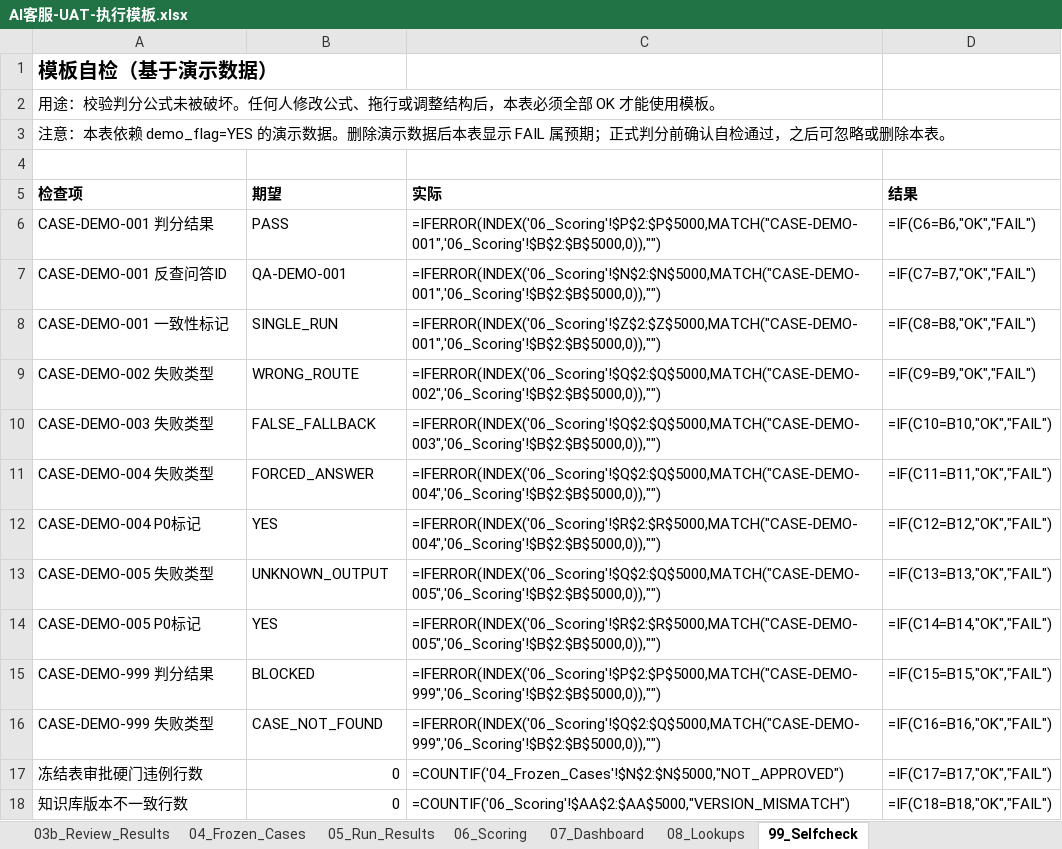
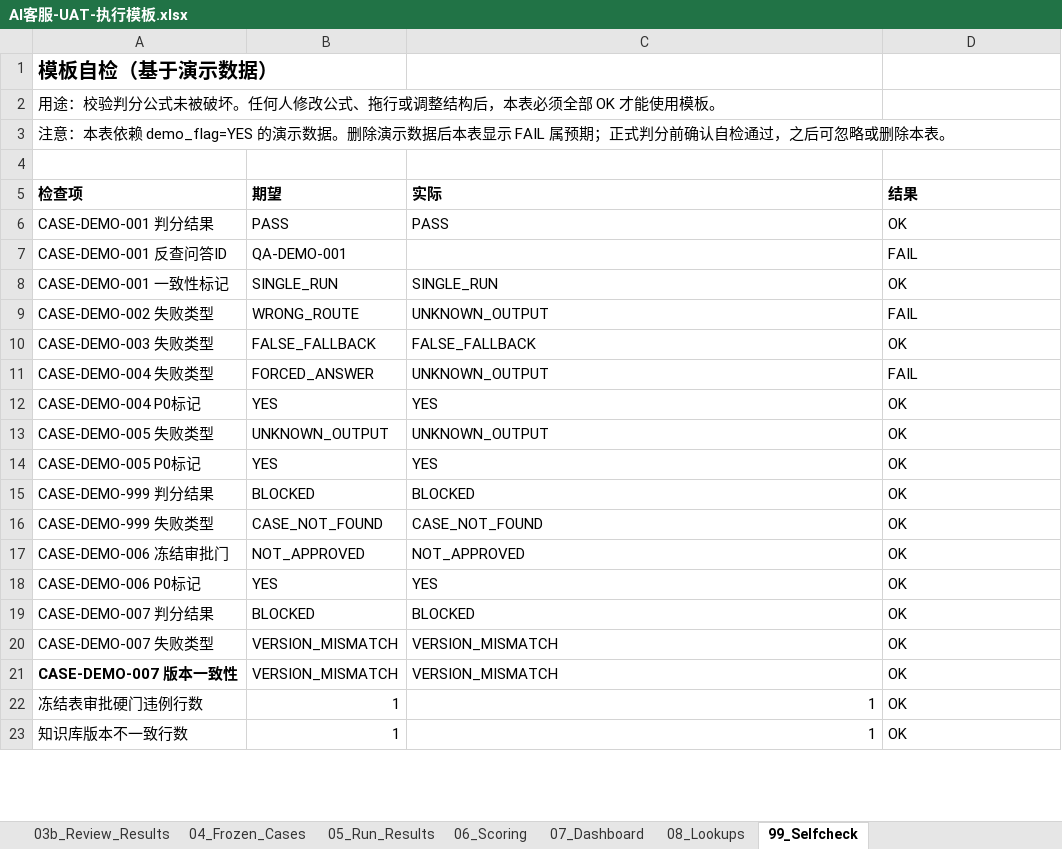
Before and after one commit to muxiawei-ai/ai-agent-project, an Excel workbook: 02-templates/AI客服-UAT-执行模板.xlsx, sheet 99_Selfcheck, drawn as a sheet; only a part is shown; values as stored, in another font and other column widths than the file's, no borders; formulas without a stored value are shown as written; addresses are those after the commit; the diff covers the shown part only; the diff names each change by its address in the sheet, - before the commit and + after, or states it on an @@ line.

Commit message:
fix UAT workbook capacity and scoring controls

```diff
--- a/02-templates/AI客服-UAT-执行模板.xlsx (sheet 99_Selfcheck)
+++ b/02-templates/AI客服-UAT-执行模板.xlsx (sheet 99_Selfcheck)
-C6 (实际): =IFERROR(INDEX('06_Scoring'!$P$2:$P$5000,MATCH("CASE-DEMO-001",'06_Scoring'!$B$2:$B$5000,0)),"")
+C6 (实际): PASS
-D6 (结果): =IF(C6=B6,"OK","FAIL")
+D6 (结果): OK
-C7 (实际): =IFERROR(INDEX('06_Scoring'!$N$2:$N$5000,MATCH("CASE-DEMO-001",'06_Scoring'!$B$2:$B$5000,0)),"")
+C7 (实际): (empty)
-D7 (结果): =IF(C7=B7,"OK","FAIL")
+D7 (结果): FAIL
-C8 (实际): =IFERROR(INDEX('06_Scoring'!$Z$2:$Z$5000,MATCH("CASE-DEMO-001",'06_Scoring'!$B$2:$B$5000,0)),"")
+C8 (实际): SINGLE_RUN
-D8 (结果): =IF(C8=B8,"OK","FAIL")
+D8 (结果): OK
-C9 (实际): =IFERROR(INDEX('06_Scoring'!$Q$2:$Q$5000,MATCH("CASE-DEMO-002",'06_Scoring'!$B$2:$B$5000,0)),"")
+C9 (实际): UNKNOWN_OUTPUT
-D9 (结果): =IF(C9=B9,"OK","FAIL")
+D9 (结果): FAIL
-C10 (实际): =IFERROR(INDEX('06_Scoring'!$Q$2:$Q$5000,MATCH("CASE-DEMO-003",'06_Scoring'!$B$2:$B$5000,0)),"")
+C10 (实际): FALSE_FALLBACK
-D10 (结果): =IF(C10=B10,"OK","FAIL")
+D10 (结果): OK
-C11 (实际): =IFERROR(INDEX('06_Scoring'!$Q$2:$Q$5000,MATCH("CASE-DEMO-004",'06_Scoring'!$B$2:$B$5000,0)),"")
+C11 (实际): UNKNOWN_OUTPUT
-D11 (结果): =IF(C11=B11,"OK","FAIL")
+D11 (结果): FAIL
-C12 (实际): =IFERROR(INDEX('06_Scoring'!$R$2:$R$5000,MATCH("CASE-DEMO-004",'06_Scoring'!$B$2:$B$5000,0)),"")
+C12 (实际): YES
-D12 (结果): =IF(C12=B12,"OK","FAIL")
+D12 (结果): OK
-C13 (实际): =IFERROR(INDEX('06_Scoring'!$Q$2:$Q$5000,MATCH("CASE-DEMO-005",'06_Scoring'!$B$2:$B$5000,0)),"")
+C13 (实际): UNKNOWN_OUTPUT
-D13 (结果): =IF(C13=B13,"OK","FAIL")
+D13 (结果): OK
-C14 (实际): =IFERROR(INDEX('06_Scoring'!$R$2:$R$5000,MATCH("CASE-DEMO-005",'06_Scoring'!$B$2:$B$5000,0)),"")
+C14 (实际): YES
-D14 (结果): =IF(C14=B14,"OK","FAIL")
+D14 (结果): OK
-C15 (实际): =IFERROR(INDEX('06_Scoring'!$P$2:$P$5000,MATCH("CASE-DEMO-999",'06_Scoring'!$B$2:$B$5000,0)),"")
+C15 (实际): BLOCKED
-D15 (结果): =IF(C15=B15,"OK","FAIL")
+D15 (结果): OK
-C16 (实际): =IFERROR(INDEX('06_Scoring'!$Q$2:$Q$5000,MATCH("CASE-DEMO-999",'06_Scoring'!$B$2:$B$5000,0)),"")
+C16 (实际): CASE_NOT_FOUND
-D16 (结果): =IF(C16=B16,"OK","FAIL")
+D16 (结果): OK
+row 17: CASE-DEMO-006 冻结审批门 | NOT_APPROVED | NOT_APPROVED | OK
+row 18: CASE-DEMO-006 P0标记 | YES | YES | OK
+row 19: CASE-DEMO-007 判分结果 | BLOCKED | BLOCKED | OK
+row 20: CASE-DEMO-007 失败类型 | VERSION_MISMATCH | VERSION_MISMATCH | OK
+row 21: CASE-DEMO-007 版本一致性 | VERSION_MISMATCH | VERSION_MISMATCH | OK
-B22:B23 (期望): 0
+B22:B23 (期望): 1
-C22 (实际): =COUNTIF('04_Frozen_Cases'!$N$2:$N$5000,"NOT_APPROVED")
+C22 (实际): 1
-D22 (结果): =IF(C17=B17,"OK","FAIL")
+D22 (结果): OK
-C23 (实际): =COUNTIF('06_Scoring'!$AA$2:$AA$5000,"VERSION_MISMATCH")
+C23 (实际): 1
-D23 (结果): =IF(C18=B18,"OK","FAIL")
+D23 (结果): OK
```
Also changed, not shown: 5 edited cells and cell formats elsewhere in this sheet, sheet 06_Scoring, sheet 07_Dashboard, sheet 04_Frozen_Cases, sheet 05_Run_Results, sheet 01_KB_Catalog, sheet 08_Lookups, 1 more sheet, 10 other files.
